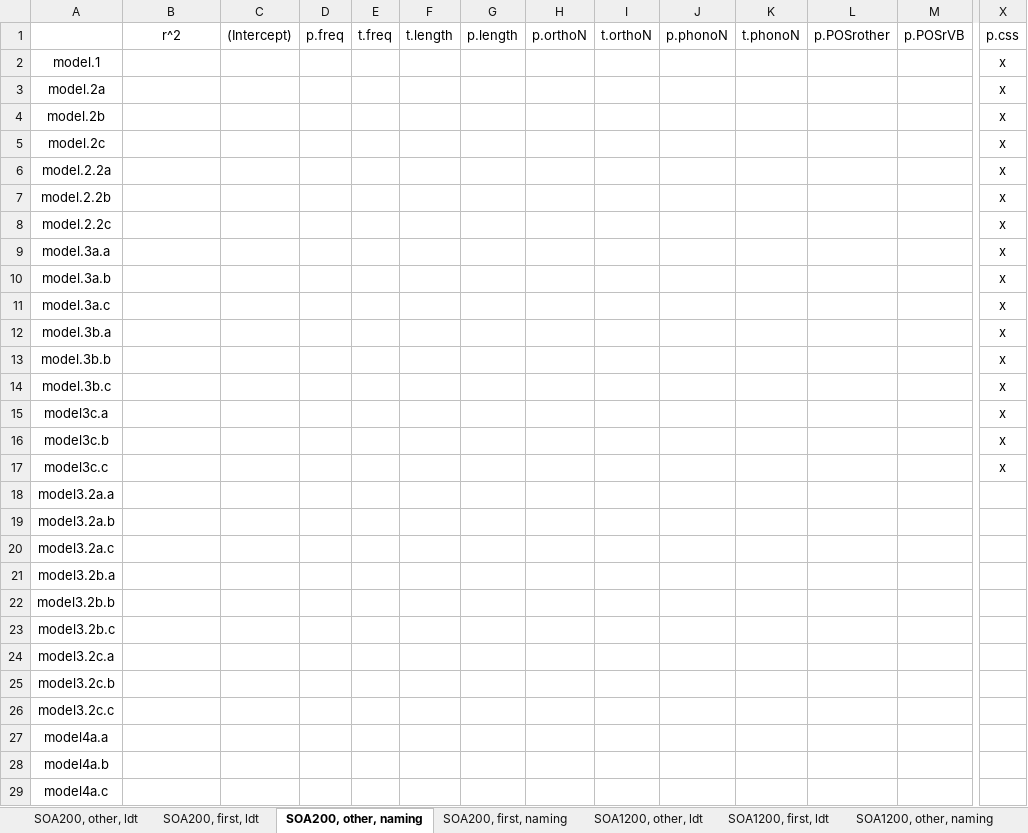
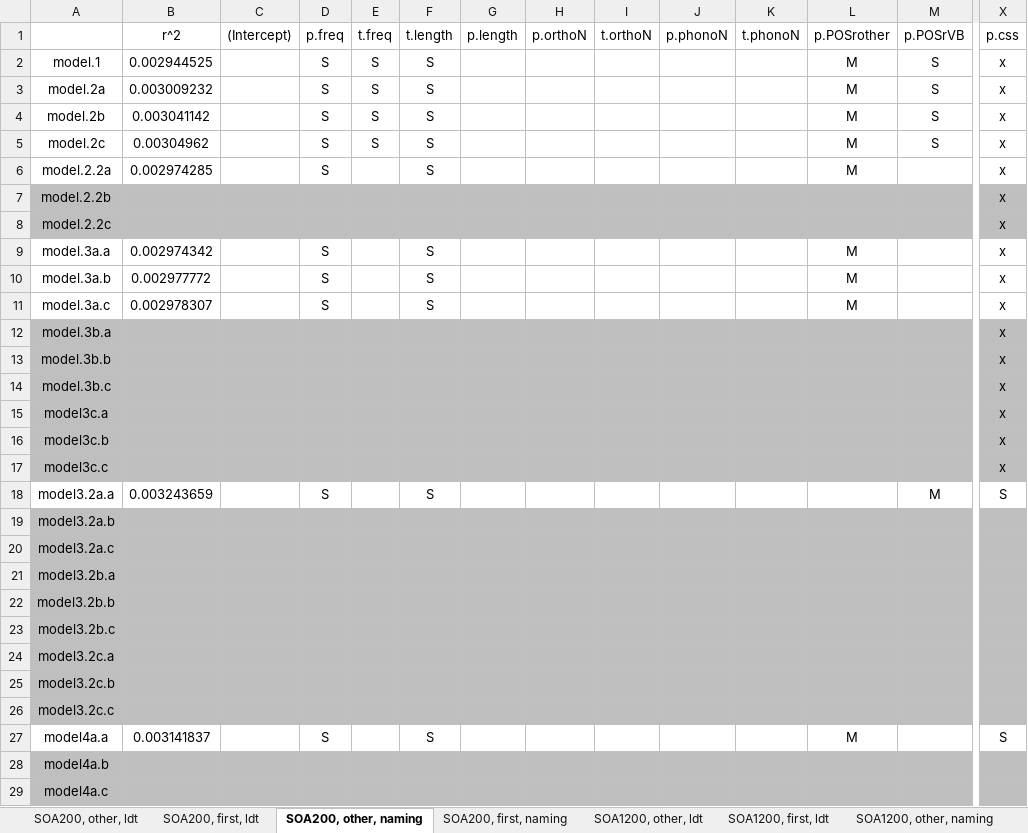
Before and after one commit to doomlab/SPP-Analysis, an Excel workbook: subject_Analysis.Tables.xlsx, sheet SOA200, other, naming, drawn as a sheet; only a part is shown, gaps mark what is left out; values as stored, in another font and other column widths than the file's, no borders; the diff covers the shown part only; the diff names each change by its address in the sheet, - before the commit and + after, or states it on an @@ line.

```diff
--- a/subject_Analysis.Tables.xlsx (sheet SOA200, other, naming)
+++ b/subject_Analysis.Tables.xlsx (sheet SOA200, other, naming)
-B2: (empty)
+B2: 0.002944525
-D2:D6: (empty)
+D2:D6: S
-E2:E5: (empty)
+E2:E5: S
-F2:F6: (empty)
+F2:F6: S
-L2:L6: (empty)
+L2:L6: M
-M2:M5: (empty)
+M2:M5: S
-B3: (empty)
+B3: 0.003009232
-B4: (empty)
+B4: 0.003041142
-B5: (empty)
+B5: 0.00304962
-B6: (empty)
+B6: 0.002974285
-A7:X8 fill: none
+A7:X8 fill: #BFBFBF
-B9: (empty)
+B9: 0.002974342
-D9:D11: (empty)
+D9:D11: S
-F9:F11: (empty)
+F9:F11: S
-L9:L11: (empty)
+L9:L11: M
-B10: (empty)
+B10: 0.002977772
-B11: (empty)
+B11: 0.002978307
-A12:X17 fill: none
+A12:X17 fill: #BFBFBF
-B18: (empty)
+B18: 0.003243659
-D18: (empty)
+D18: S
-F18: (empty)
+F18: S
-M18: (empty)
+M18: M
-X18: (empty)
+X18: S
-A19:X26 fill: none
+A19:X26 fill: #BFBFBF
-B27: (empty)
+B27: 0.003141837
-D27: (empty)
+D27: S
-F27: (empty)
+F27: S
-L27: (empty)
+L27: M
-X27: (empty)
+X27: S
-A28:X29 fill: none
+A28:X29 fill: #BFBFBF
```
Also changed, not shown: cell formats elsewhere in this sheet, 8 other files.
